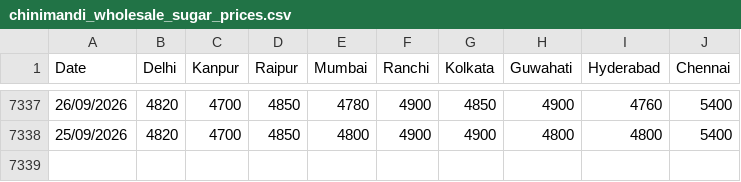
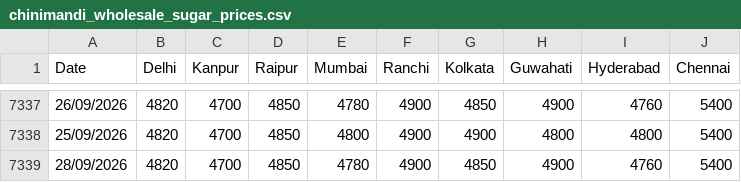
Before and after one commit to raftar2097-source/commodity-tracker, a CSV file: data_sources/chinimandi_wholesale_sugar_prices.csv, drawn as a sheet; only a part is shown, gaps mark what is left out; the diff names each change by its address in the sheet, - before the commit and + after, or states it on an @@ line.

```diff
--- a/data_sources/chinimandi_wholesale_sugar_prices.csv
+++ b/data_sources/chinimandi_wholesale_sugar_prices.csv
+row 7339: 28/09/2026 | 4820 | 4700 | 4850 | 4780 | 4900 | 4850 | 4900 | 4760 | 5400
```
Also changed, not shown: 2 other files.
